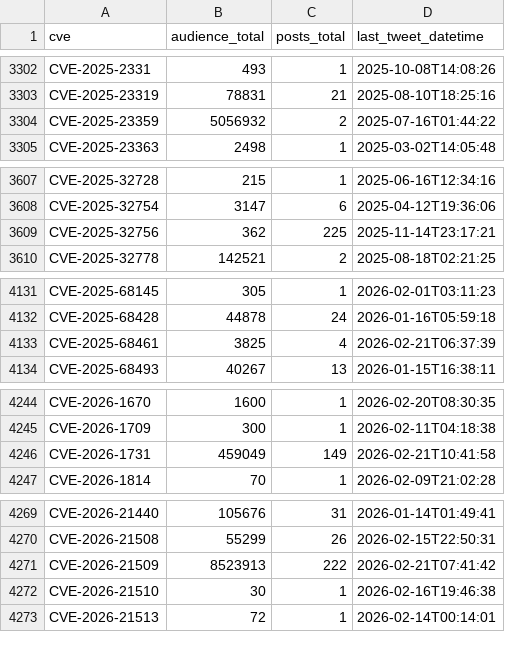
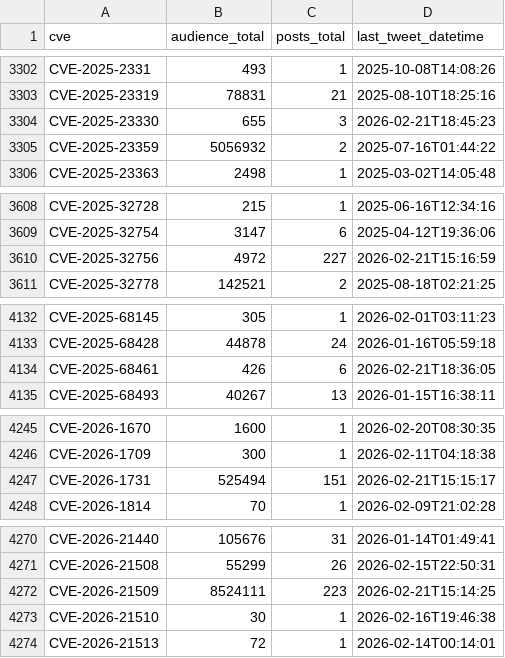
Before and after one commit to Superoldman96/cves_data_intelligence, a CSV file: social_media/x/tweet_cves_resumo.csv, drawn as a sheet; only a part is shown, gaps mark what is left out.

Commit message:
New Tweets Addeds

```diff
--- a/social_media/x/tweet_cves_resumo.csv
+++ b/social_media/x/tweet_cves_resumo.csv
@@ -3303,2 +3303,3 @@ CVE-2025-2331,493,1,2025-10-08T14:08:26
 CVE-2025-23319,78831,21,2025-08-10T18:25:16
+CVE-2025-23330,655,3,2026-02-21T18:45:23
 CVE-2025-23359,5056932,2,2025-07-16T01:44:22
@@ -3608,3 +3609,3 @@ CVE-2025-32728,215,1,2025-06-16T12:34:16
 CVE-2025-32754,3147,6,2025-04-12T19:36:06
-CVE-2025-32756,362,225,2025-11-14T23:17:21
+CVE-2025-32756,4972,227,2026-02-21T15:16:59
 CVE-2025-32778,142521,2,2025-08-18T02:21:25
@@ -4132,3 +4133,3 @@ CVE-2025-68145,305,1,2026-02-01T03:11:23
 CVE-2025-68428,44878,24,2026-01-16T05:59:18
-CVE-2025-68461,3825,4,2026-02-21T06:37:39
+CVE-2025-68461,426,6,2026-02-21T18:36:05
 CVE-2025-68493,40267,13,2026-01-15T16:38:11
@@ -4245,3 +4246,3 @@ CVE-2026-1670,1600,1,2026-02-20T08:30:35
 CVE-2026-1709,300,1,2026-02-11T04:18:38
-CVE-2026-1731,459049,149,2026-02-21T10:41:58
+CVE-2026-1731,525494,151,2026-02-21T15:15:17
 CVE-2026-1814,70,1,2026-02-09T21:02:28
@@ -4270,3 +4271,3 @@ CVE-2026-21440,105676,31,2026-01-14T01:49:41
 CVE-2026-21508,55299,26,2026-02-15T22:50:31
-CVE-2026-21509,8523913,222,2026-02-21T07:41:42
+CVE-2026-21509,8524111,223,2026-02-21T15:14:25
 CVE-2026-21510,30,1,2026-02-16T19:46:38
```
Also changed, not shown: 5 other files.
